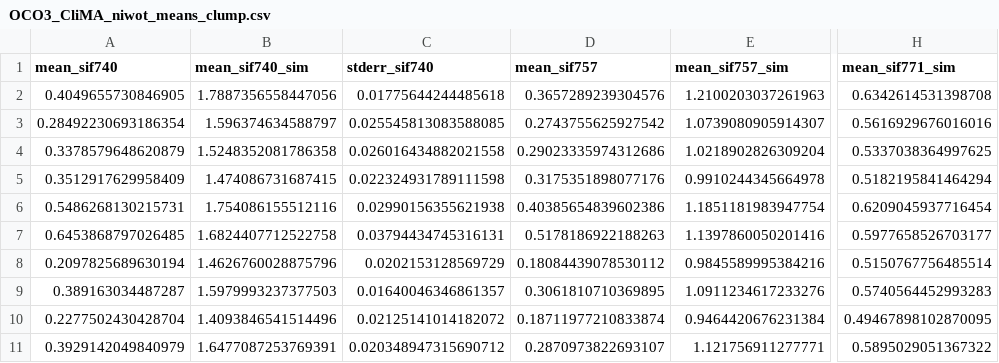
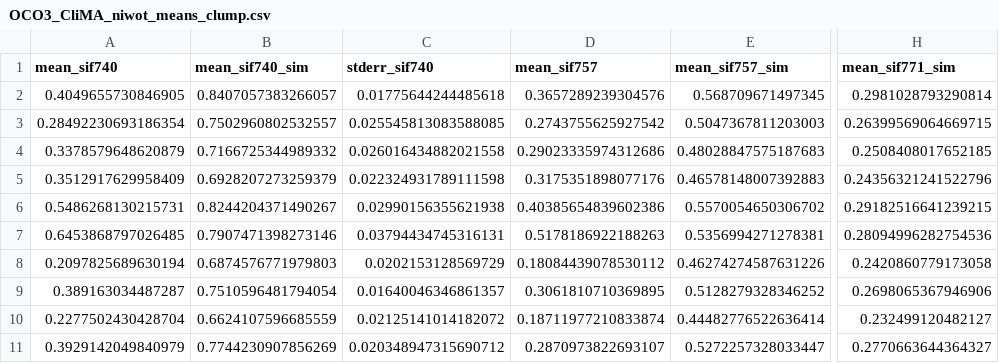
Before and after one commit to BackwoodsBoomtree/Geometry, a CSV file: Julia_Scripts/CSV/OCO3_CliMA_niwot_means_clump.csv, drawn as a sheet; only a part is shown, gaps mark what is left out; the diff covers the shown part only; the diff names each change by its address in the sheet, - before the commit and + after, or states it on an @@ line.

```diff
--- a/Julia_Scripts/CSV/OCO3_CliMA_niwot_means_clump.csv
+++ b/Julia_Scripts/CSV/OCO3_CliMA_niwot_means_clump.csv
-B2 (mean_sif740_sim): 1.7887356558447056
+B2 (mean_sif740_sim): 0.8407057383266057
-E2 (mean_sif757_sim): 1.2100203037261963
+E2 (mean_sif757_sim): 0.568709671497345
-H2 (mean_sif771_sim): 0.6342614531398708
+H2 (mean_sif771_sim): 0.2981028793290814
-B3 (mean_sif740_sim): 1.596374634588797
+B3 (mean_sif740_sim): 0.7502960802532557
-E3 (mean_sif757_sim): 1.0739080905914307
+E3 (mean_sif757_sim): 0.5047367811203003
-H3 (mean_sif771_sim): 0.5616929676016016
+H3 (mean_sif771_sim): 0.26399569064669715
-B4 (mean_sif740_sim): 1.5248352081786358
+B4 (mean_sif740_sim): 0.7166725344989332
-E4 (mean_sif757_sim): 1.0218902826309204
+E4 (mean_sif757_sim): 0.48028847575187683
-H4 (mean_sif771_sim): 0.5337038364997625
+H4 (mean_sif771_sim): 0.2508408017652185
-B5 (mean_sif740_sim): 1.474086731687415
+B5 (mean_sif740_sim): 0.6928207273259379
-E5 (mean_sif757_sim): 0.9910244345664978
+E5 (mean_sif757_sim): 0.46578148007392883
-H5 (mean_sif771_sim): 0.5182195841464294
+H5 (mean_sif771_sim): 0.24356321241522796
-B6 (mean_sif740_sim): 1.754086155512116
+B6 (mean_sif740_sim): 0.8244204371490267
-E6 (mean_sif757_sim): 1.1851181983947754
+E6 (mean_sif757_sim): 0.5570054650306702
-H6 (mean_sif771_sim): 0.6209045937716454
+H6 (mean_sif771_sim): 0.29182516641239215
-B7 (mean_sif740_sim): 1.6824407712522758
+B7 (mean_sif740_sim): 0.7907471398273146
-E7 (mean_sif757_sim): 1.1397860050201416
+E7 (mean_sif757_sim): 0.5356994271278381
-H7 (mean_sif771_sim): 0.5977658526703177
+H7 (mean_sif771_sim): 0.28094996282754536
-B8 (mean_sif740_sim): 1.4626760028875796
+B8 (mean_sif740_sim): 0.6874576771979803
-E8 (mean_sif757_sim): 0.9845589995384216
+E8 (mean_sif757_sim): 0.46274274587631226
-H8 (mean_sif771_sim): 0.5150767756485514
+H8 (mean_sif771_sim): 0.2420860779173058
-B9 (mean_sif740_sim): 1.5979993237377503
+B9 (mean_sif740_sim): 0.7510596481794054
-E9 (mean_sif757_sim): 1.0911234617233276
+E9 (mean_sif757_sim): 0.5128279328346252
-H9 (mean_sif771_sim): 0.5740564452993283
+H9 (mean_sif771_sim): 0.2698065367946906
-B10 (mean_sif740_sim): 1.4093846541514496
+B10 (mean_sif740_sim): 0.6624107596685559
-E10 (mean_sif757_sim): 0.9464420676231384
+E10 (mean_sif757_sim): 0.44482776522636414
-H10 (mean_sif771_sim): 0.49467898102870095
+H10 (mean_sif771_sim): 0.232499120482127
-B11 (mean_sif740_sim): 1.6477087253769391
+B11 (mean_sif740_sim): 0.7744230907856269
-E11 (mean_sif757_sim): 1.121756911277771
+E11 (mean_sif757_sim): 0.5272257328033447
-H11 (mean_sif771_sim): 0.5895029051367322
+H11 (mean_sif771_sim): 0.2770663644364327
```
Also changed, not shown: 24 edited cells elsewhere in this file, Julia_Scripts/CSV/OCO3_CliMA_niwot_means_noclump.csv, 9 other files.
